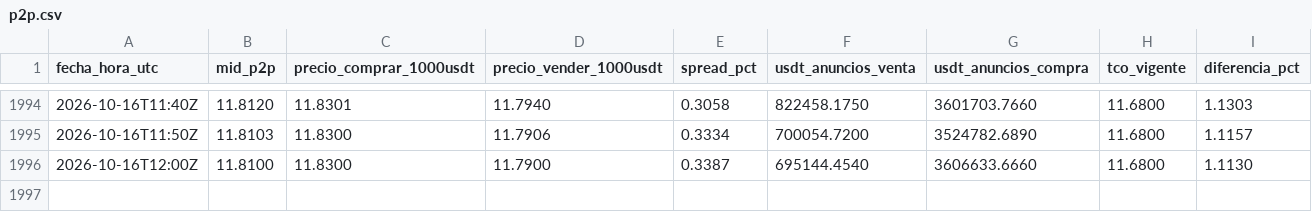
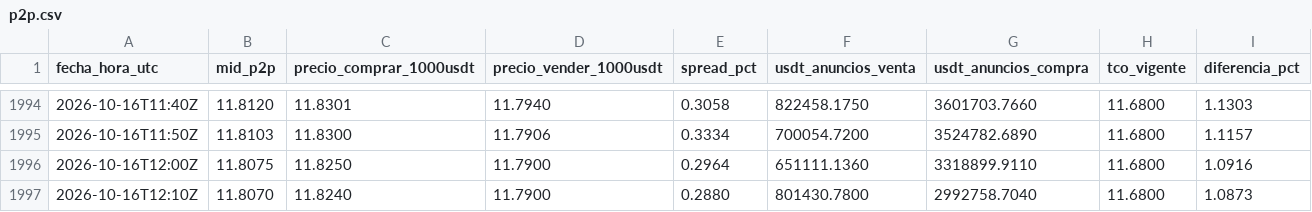
Before and after one commit to bvillag/observatorio-bobusd, a CSV file: data/csv/p2p.csv, drawn as a sheet; only a part is shown, gaps mark what is left out.

```diff
--- a/data/csv/p2p.csv
+++ b/data/csv/p2p.csv
@@ -1995,2 +1995,3 @@ fecha_hora_utc,mid_p2p,precio_comprar_1000usdt,precio_vender_1000usdt,spread_pct
 2026-10-16T11:50Z,11.8103,11.8300,11.7906,0.3334,700054.7200,3524782.6890,11.6800,1.1157
-2026-10-16T12:00Z,11.8100,11.8300,11.7900,0.3387,695144.4540,3606633.6660,11.6800,1.1130
+2026-10-16T12:00Z,11.8075,11.8250,11.7900,0.2964,651111.1360,3318899.9110,11.6800,1.0916
+2026-10-16T12:10Z,11.8070,11.8240,11.7900,0.2880,801430.7800,2992758.7040,11.6800,1.0873
```
Also changed, not shown: data/csv/p2p_2026-10-16.csv, 2 other files.
